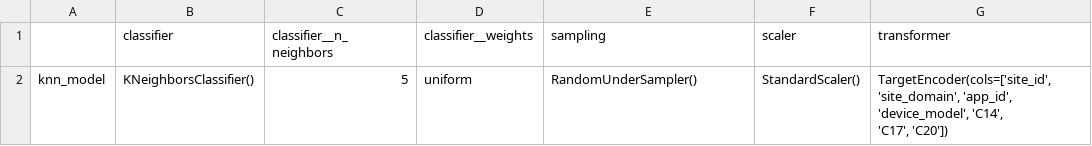
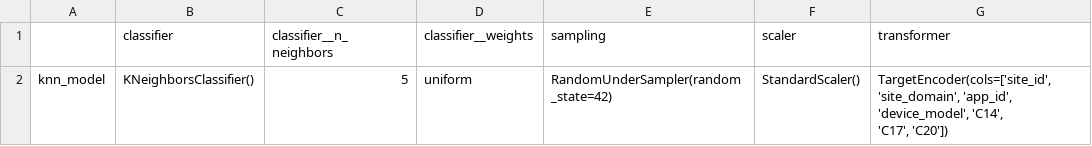
Before and after one commit to gilnribeiro/ML-Ad-Clicks-Project, a CSV file: knn_model.csv, drawn as a sheet.

```diff
--- a/knn_model.csv
+++ b/knn_model.csv
@@ -1,3 +1,3 @@
 ,classifier,classifier__n_neighbors,classifier__weights,sampling,scaler,transformer
-knn_model,KNeighborsClassifier(),5,uniform,RandomUnderSampler(),StandardScaler(),"TargetEncoder(cols=['site_id', 'site_domain', 'app_id', 'device_model', 'C14',
-                    'C17', 'C20'])"
+knn_model,KNeighborsClassifier(),5,uniform,RandomUnderSampler(random_state=42),StandardScaler(),"TargetEncoder(cols=['site_id', 'site_domain', 'app_id', 'device_model', 'C14',
+                    'C17', 'C20'])"
```
Also changed, not shown: 1 other file.
